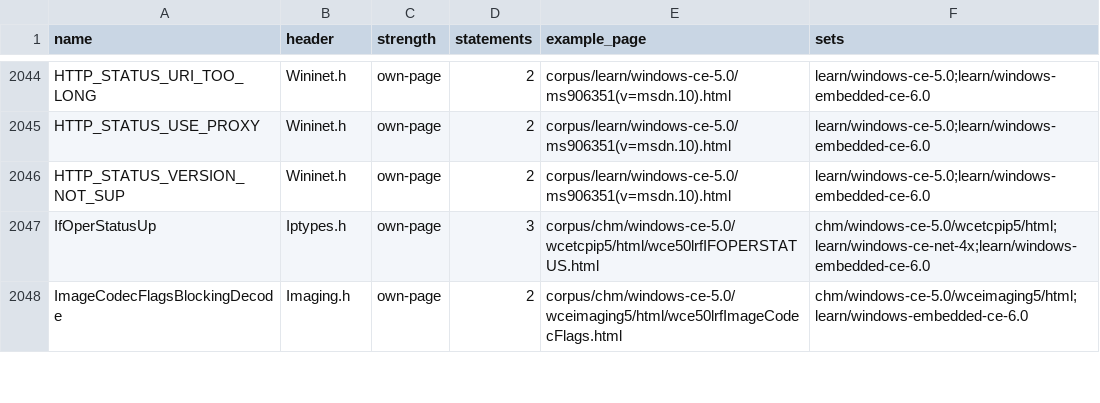
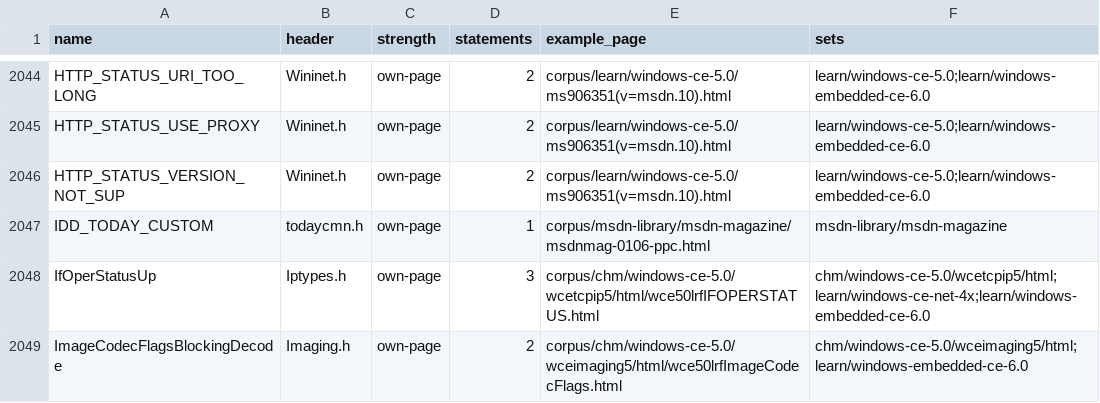
Before and after one commit to kagurasumusun/wince-corpus, a TSV file: knowledge/kb/constant-headers.tsv, drawn as a sheet; only a part is shown, gaps mark what is left out; the diff names each change by its address in the sheet, - before the commit and + after, or states it on an @@ line.

```diff
--- a/knowledge/kb/constant-headers.tsv
+++ b/knowledge/kb/constant-headers.tsv
+row 2047: IDD_TODAY_CUSTOM | todaycmn.h | own-page | 1 | corpus/msdn-library/msdn-magazine/msdnmag-0106-ppc.html | msdn-library/msdn-magazine
```
Also changed, not shown: knowledge/kb/headers.tsv, knowledge/kb/sets.tsv, 18 other files.
